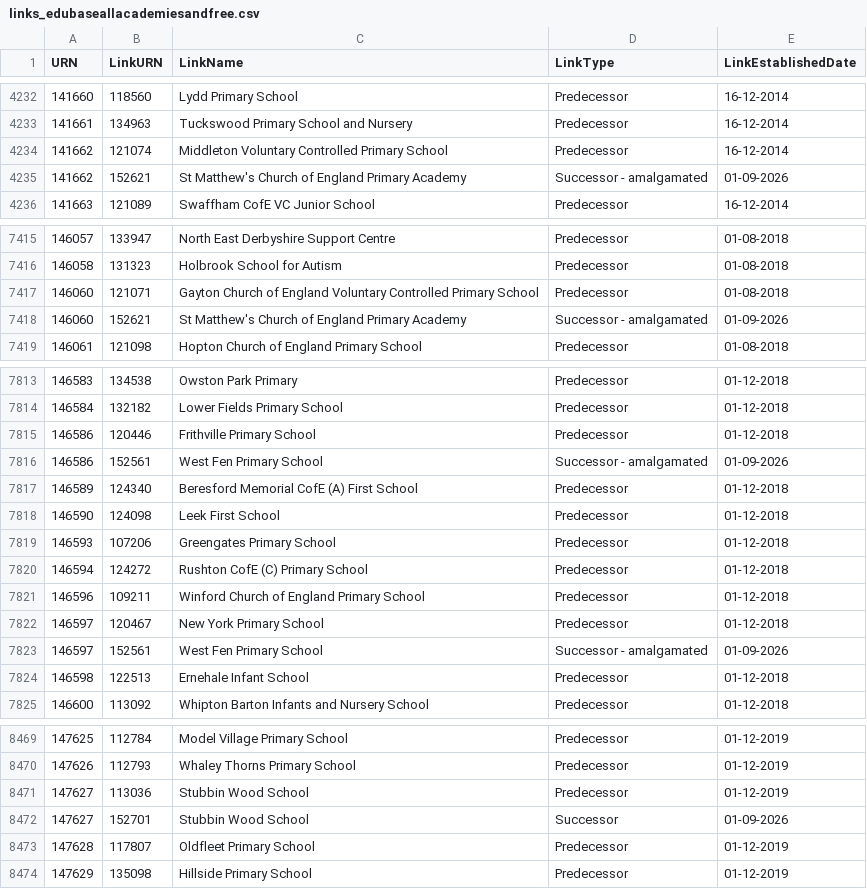
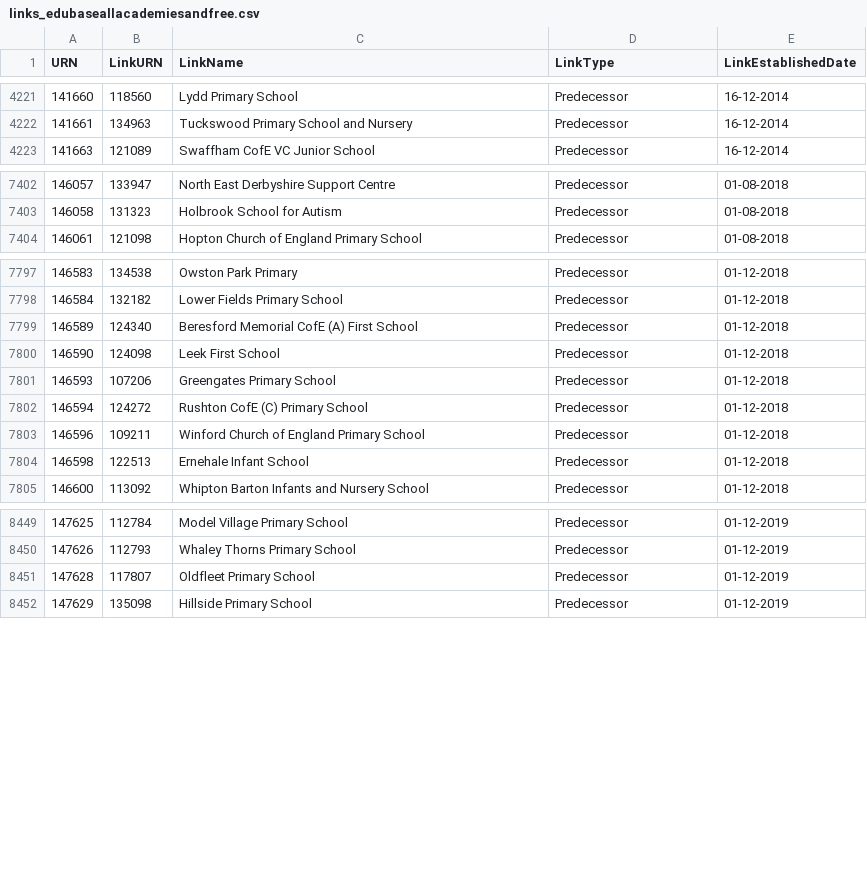
Before and after one commit to aircury/public-uk-education-data, a CSV file: edubase/academies-and-free-schools/links_edubaseallacademiesandfree.csv, drawn as a sheet; only a part is shown, gaps mark what is left out; the diff covers the shown part only; the diff names each change by its address in the sheet, - before the commit and + after, or states it on an @@ line.

```diff
--- a/edubase/academies-and-free-schools/links_edubaseallacademiesandfree.csv
+++ b/edubase/academies-and-free-schools/links_edubaseallacademiesandfree.csv
-row 4234: 141662 | 121074 | Middleton Voluntary Controlled Primary School | Predecessor | 16-12-2014
-row 4235: 141662 | 152621 | St Matthew's Church of England Primary Academy | Successor - amalgamated | 01-09-2026
-row 7417: 146060 | 121071 | Gayton Church of England Voluntary Controlled Primary School | Predecessor | 01-08-2018
-row 7418: 146060 | 152621 | St Matthew's Church of England Primary Academy | Successor - amalgamated | 01-09-2026
-row 7815: 146586 | 120446 | Frithville Primary School | Predecessor | 01-12-2018
-row 7816: 146586 | 152561 | West Fen Primary School | Successor - amalgamated | 01-09-2026
-row 7822: 146597 | 120467 | New York Primary School | Predecessor | 01-12-2018
-row 7823: 146597 | 152561 | West Fen Primary School | Successor - amalgamated | 01-09-2026
-row 8471: 147627 | 113036 | Stubbin Wood School | Predecessor | 01-12-2019
-row 8472: 147627 | 152701 | Stubbin Wood School | Successor | 01-09-2026
```
Also changed, not shown: 16 removed rows elsewhere in this file, 10 other files.
